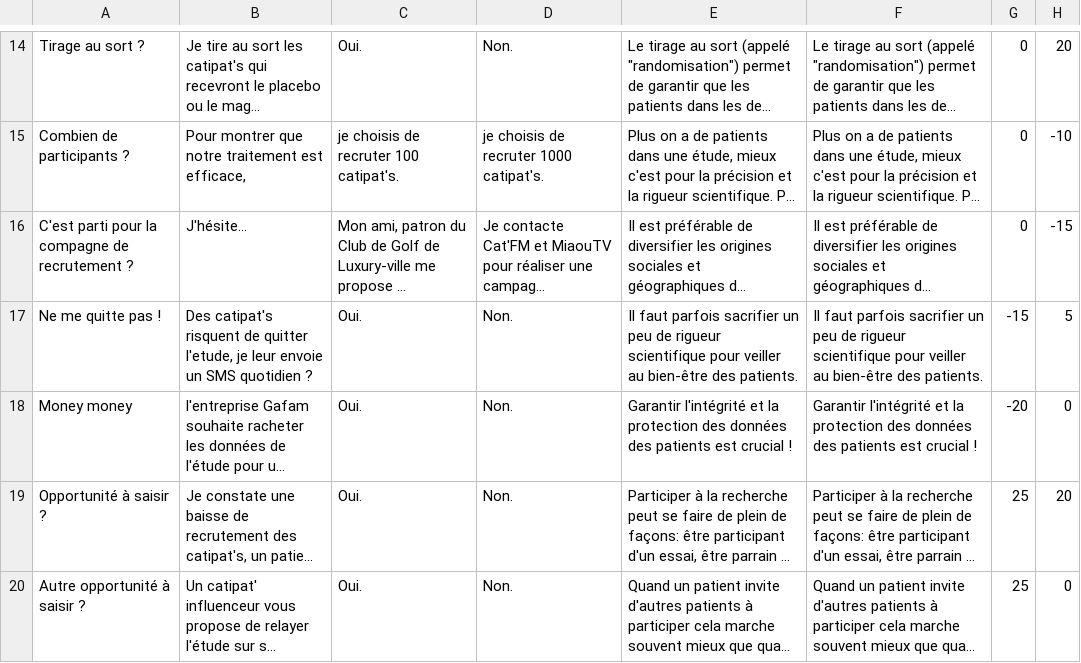
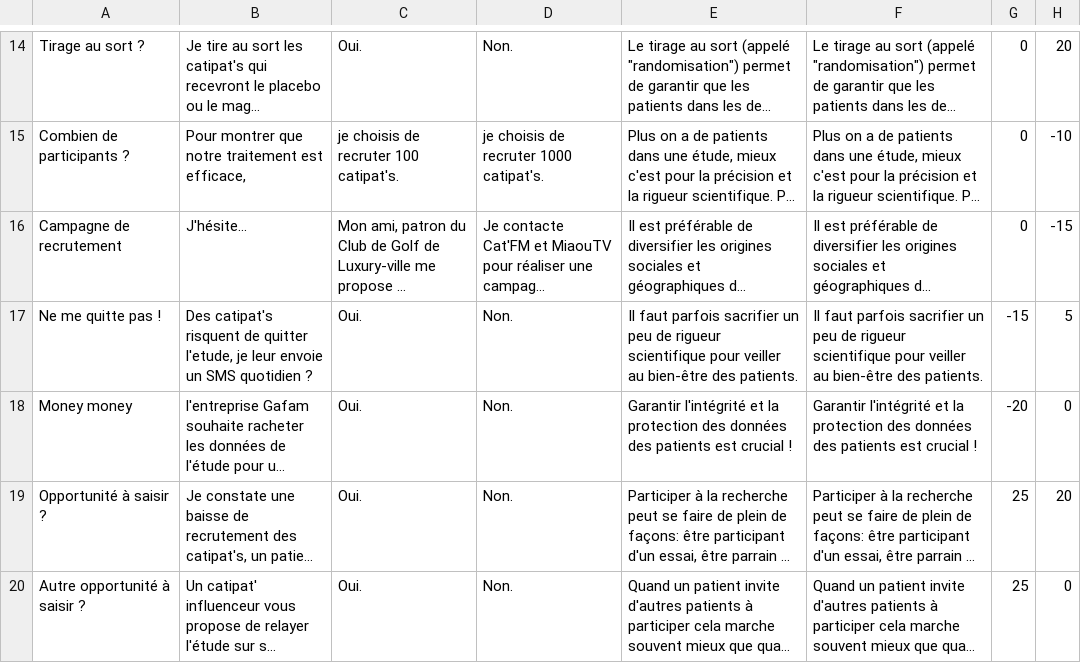
Before and after one commit to worall/MedicalGameJamClinicalTest, a CSV file: ClinicalTest/Assets/Resources/cards.csv, drawn as a sheet; only a part is shown, gaps mark what is left out; long unchanged cells end in …; the diff names each change by its address in the sheet, - before the commit and + after, or states it on an @@ line.

Commit message:
Fix reset stars + update csv + fix typo

```diff
--- a/ClinicalTest/Assets/Resources/cards.csv
+++ b/ClinicalTest/Assets/Resources/cards.csv
-A16: C'est parti pour la compagne de recrutement ?
+A16: Campagne de recrutement
```
Also changed, not shown: 3 other files.
